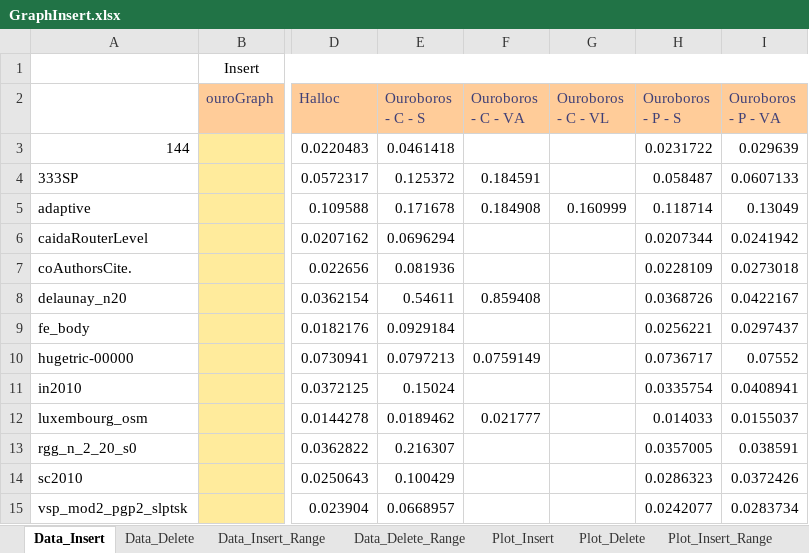
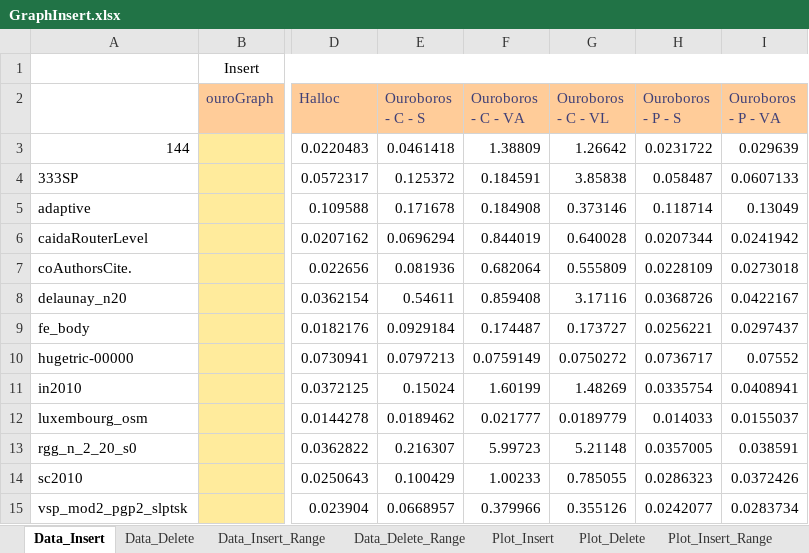
Before and after one commit to GPUPeople/GPUMemManSurvey, an Excel workbook: results/2080Ti/GraphInsert.xlsx, sheet Data_Insert, drawn as a sheet; only a part is shown, gaps mark what is left out; values as stored, in another font and other column widths than the file's, no borders; the diff names each change by its address in the sheet, - before the commit and + after, or states it on an @@ line.

```diff
--- a/results/2080Ti/GraphInsert.xlsx (sheet Data_Insert)
+++ b/results/2080Ti/GraphInsert.xlsx (sheet Data_Insert)
-F3 (Ouroboros - C - VA): (empty)
+F3 (Ouroboros - C - VA): 1.38809
-G3 (Ouroboros - C - VL): (empty)
+G3 (Ouroboros - C - VL): 1.26642
-G4 (Ouroboros - C - VL): (empty)
+G4 (Ouroboros - C - VL): 3.85838
-G5 (Ouroboros - C - VL): 0.160999
+G5 (Ouroboros - C - VL): 0.373146
-F6 (Ouroboros - C - VA): (empty)
+F6 (Ouroboros - C - VA): 0.844019
-G6 (Ouroboros - C - VL): (empty)
+G6 (Ouroboros - C - VL): 0.640028
-F7 (Ouroboros - C - VA): (empty)
+F7 (Ouroboros - C - VA): 0.682064
-G7 (Ouroboros - C - VL): (empty)
+G7 (Ouroboros - C - VL): 0.555809
-G8 (Ouroboros - C - VL): (empty)
+G8 (Ouroboros - C - VL): 3.17116
-F9 (Ouroboros - C - VA): (empty)
+F9 (Ouroboros - C - VA): 0.174487
-G9 (Ouroboros - C - VL): (empty)
+G9 (Ouroboros - C - VL): 0.173727
-G10 (Ouroboros - C - VL): (empty)
+G10 (Ouroboros - C - VL): 0.0750272
-F11 (Ouroboros - C - VA): (empty)
+F11 (Ouroboros - C - VA): 1.60199
-G11 (Ouroboros - C - VL): (empty)
+G11 (Ouroboros - C - VL): 1.48269
-G12 (Ouroboros - C - VL): (empty)
+G12 (Ouroboros - C - VL): 0.0189779
-F13 (Ouroboros - C - VA): (empty)
+F13 (Ouroboros - C - VA): 5.99723
-G13 (Ouroboros - C - VL): (empty)
+G13 (Ouroboros - C - VL): 5.21148
-F14 (Ouroboros - C - VA): (empty)
+F14 (Ouroboros - C - VA): 1.00233
-G14 (Ouroboros - C - VL): (empty)
+G14 (Ouroboros - C - VL): 0.785055
-F15 (Ouroboros - C - VA): (empty)
+F15 (Ouroboros - C - VA): 0.379966
-G15 (Ouroboros - C - VL): (empty)
+G15 (Ouroboros - C - VL): 0.355126
```
Also changed, not shown: sheet Data_Delete, sheet Data_Insert_Range, sheet Data_Delete_Range, charts or pictures, results/2080Ti/GraphInit.xlsx, 28 other files.
